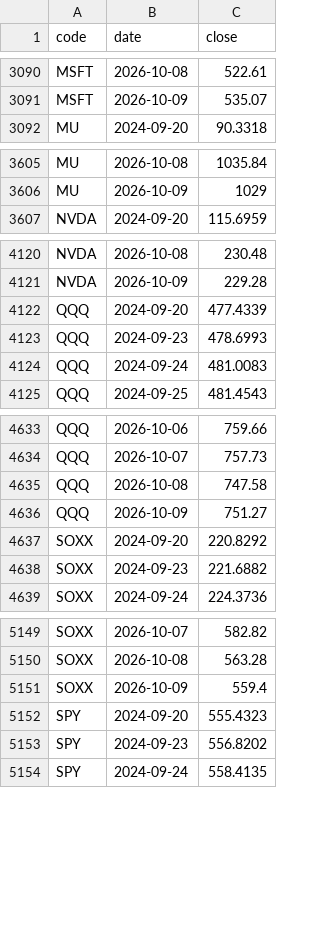
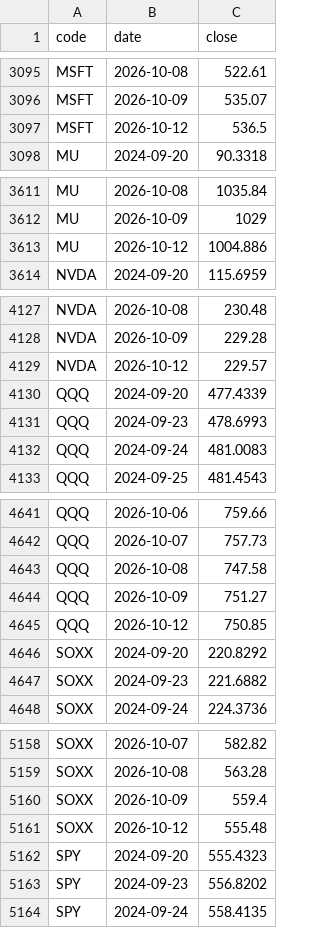
Before and after one commit to jongkwon82-source/jjeom1pro-prices, a CSV file: data/kis_daily_US.csv, drawn as a sheet; only a part is shown, gaps mark what is left out; the diff covers the shown part only.

```diff
--- a/data/kis_daily_US.csv
+++ b/data/kis_daily_US.csv
@@ -3091,2 +3096,3 @@ MSFT,2026-10-08,522.61
 MSFT,2026-10-09,535.07
+MSFT,2026-10-12,536.5
 MU,2024-09-20,90.3318
@@ -3606,2 +3612,3 @@ MU,2026-10-08,1035.84
 MU,2026-10-09,1029
+MU,2026-10-12,1004.886
 NVDA,2024-09-20,115.6959
@@ -4121,2 +4128,3 @@ NVDA,2026-10-08,230.48
 NVDA,2026-10-09,229.28
+NVDA,2026-10-12,229.57
 QQQ,2024-09-20,477.4339
@@ -4636,2 +4644,3 @@ QQQ,2026-10-08,747.58
 QQQ,2026-10-09,751.27
+QQQ,2026-10-12,750.85
 SOXX,2024-09-20,220.8292
@@ -5151,2 +5160,3 @@ SOXX,2026-10-08,563.28
 SOXX,2026-10-09,559.4
+SOXX,2026-10-12,555.48
 SPY,2024-09-20,555.4323
```
Also changed, not shown: 8 added rows elsewhere in this file, data/kis_daily_KR.csv.
